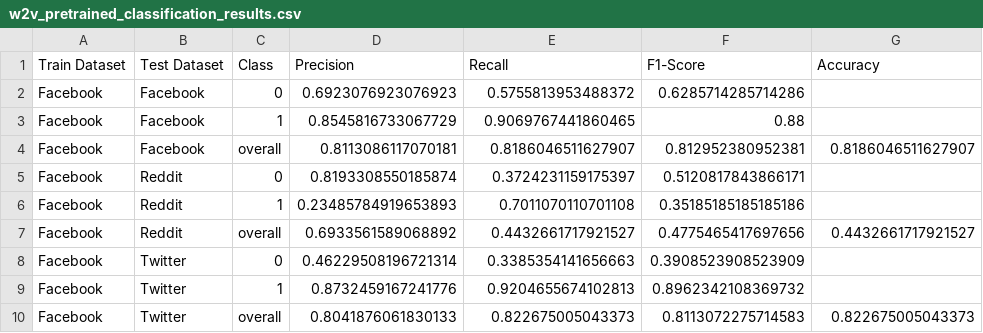
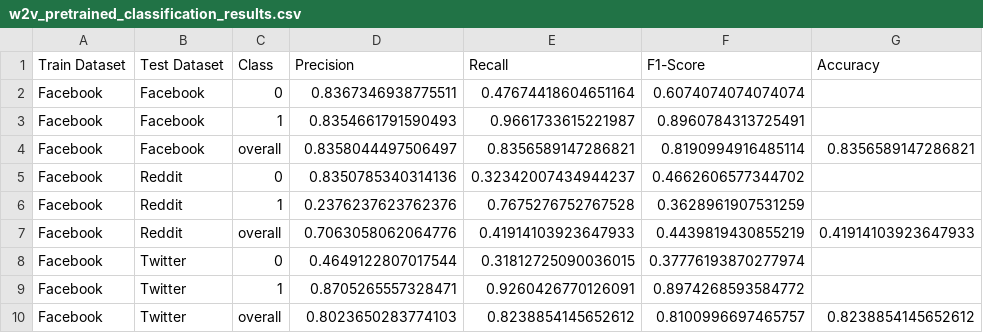
Before and after one commit to LeTartap/hate-speech-classification, a CSV file: ml/results/w2v_pretrained_classification_results.csv, drawn as a sheet; only a part is shown; the diff covers the shown part only.

```diff
--- a/ml/results/w2v_pretrained_classification_results.csv
+++ b/ml/results/w2v_pretrained_classification_results.csv
@@ -1,10 +1,10 @@
 Train Dataset,Test Dataset,Class,Precision,Recall,F1-Score,Accuracy
-Facebook,Facebook,0,0.6923076923076923,0.5755813953488372,0.6285714285714286,
-Facebook,Facebook,1,0.8545816733067729,0.9069767441860465,0.88,
-Facebook,Facebook,overall,0.8113086117070181,0.8186046511627907,0.812952380952381,0.8186046511627907
-Facebook,Reddit,0,0.8193308550185874,0.3724231159175397,0.5120817843866171,
-Facebook,Reddit,1,0.23485784919653893,0.7011070110701108,0.35185185185185186,
-Facebook,Reddit,overall,0.6933561589068892,0.4432661717921527,0.4775465417697656,0.4432661717921527
-Facebook,Twitter,0,0.46229508196721314,0.3385354141656663,0.3908523908523909,
-Facebook,Twitter,1,0.8732459167241776,0.9204655674102813,0.8962342108369732,
-Facebook,Twitter,overall,0.8041876061830133,0.822675005043373,0.8113072275714583,0.822675005043373
+Facebook,Facebook,0,0.8367346938775511,0.47674418604651164,0.6074074074074074,
+Facebook,Facebook,1,0.8354661791590493,0.9661733615221987,0.8960784313725491,
+Facebook,Facebook,overall,0.8358044497506497,0.8356589147286821,0.8190994916485114,0.8356589147286821
+Facebook,Reddit,0,0.8350785340314136,0.32342007434944237,0.4662606577344702,
+Facebook,Reddit,1,0.2376237623762376,0.7675276752767528,0.3628961907531259,
+Facebook,Reddit,overall,0.7063058062064776,0.41914103923647933,0.4439819430855219,0.41914103923647933
+Facebook,Twitter,0,0.4649122807017544,0.31812725090036015,0.37776193870277974,
+Facebook,Twitter,1,0.8705265557328471,0.9260426770126091,0.8974268593584772,
+Facebook,Twitter,overall,0.8023650283774103,0.8238854145652612,0.8100996697465757,0.8238854145652612
```
Also changed, not shown: 170 edited cells elsewhere in this file, 11 other files.
